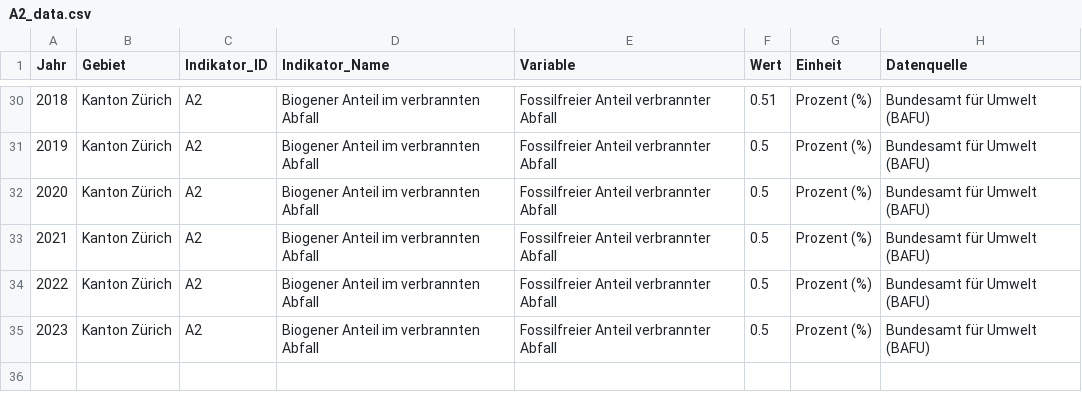
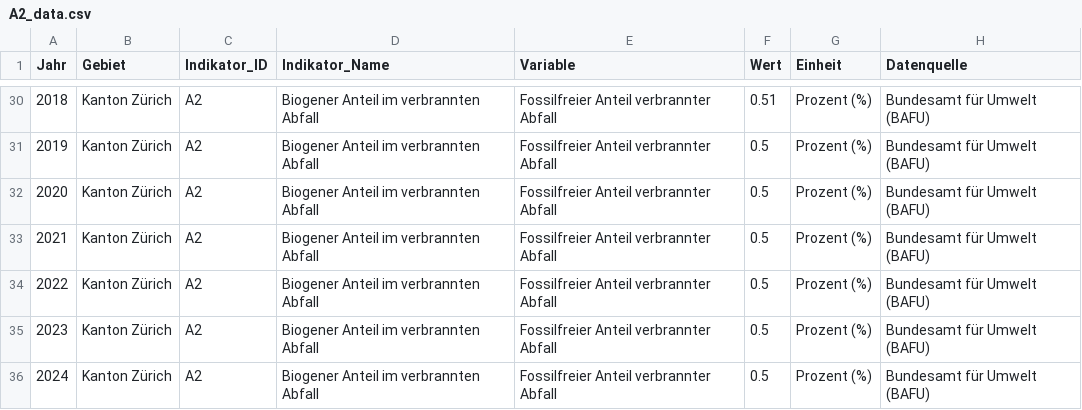
Before and after one commit to statistikZH/decarb_monitoring, a CSV file: output/A2_data.csv, drawn as a sheet; only a part is shown, gaps mark what is left out; the diff names each change by its address in the sheet, - before the commit and + after, or states it on an @@ line.

Commit message:
A2: update data 2024

```diff
--- a/output/A2_data.csv
+++ b/output/A2_data.csv
+row 36: 2024 | Kanton Zürich | A2 | Biogener Anteil im verbrannten Abfall | Fossilfreier Anteil verbrannter Abfall | 0.5 | Prozent (%) | Bundesamt für Umwelt (BAFU)
```
